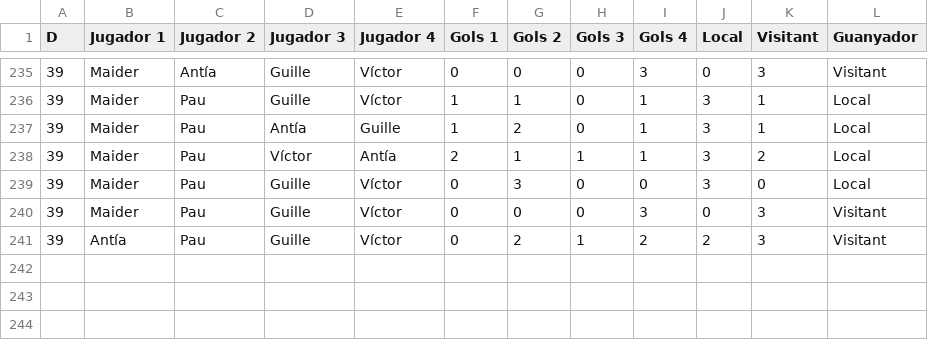
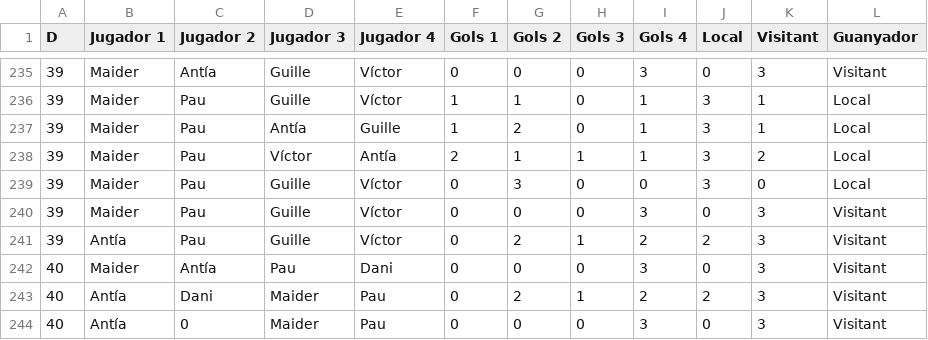
Before and after one commit to pgrebolt/ICEChampionsLeague, a CSV file: results.csv, drawn as a sheet; only a part is shown, gaps mark what is left out.

```diff
--- a/results.csv
+++ b/results.csv
@@ -241 +241,4 @@ D,Jugador 1,Jugador 2,Jugador 3,Jugador 4,Gols 1,Gols 2,Gols 3,Gols 4,Local,Visi
 39,Antía,Pau,Guille,Víctor,0,2,1,2,2,3,Visitant
+40,Maider,Antía,Pau,Dani,0,0,0,3,0,3,Visitant
+40,Antía,Dani,Maider,Pau,0,2,1,2,2,3,Visitant
+40,Antía,0,Maider,Pau,0,0,0,3,0,3,Visitant
```
Also changed, not shown: 11 other files.
